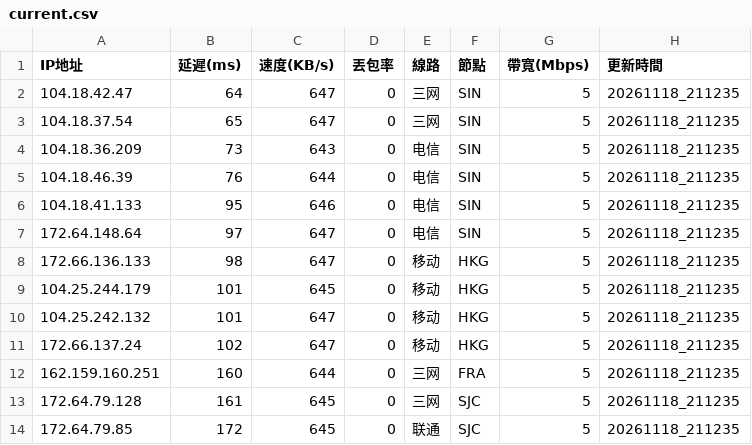
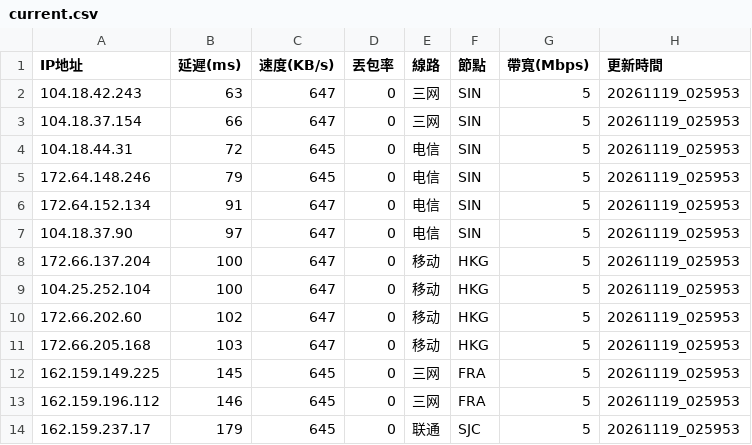
Before and after one commit to ssroom/ydltdx, a CSV file: data/current.csv, drawn as a sheet; only a part is shown; the diff covers the shown part only.

```diff
--- a/data/current.csv
+++ b/data/current.csv
@@ -1,14 +1,14 @@
 IP地址,延遲(ms),速度(KB/s),丟包率,線路,節點,帶寬(Mbps),更新時間
-104.18.42.47,64,647,0,三网,SIN,5,20261118_211235
-104.18.37.54,65,647,0,三网,SIN,5,20261118_211235
-104.18.36.209,73,643,0,电信,SIN,5,20261118_211235
-104.18.46.39,76,644,0,电信,SIN,5,20261118_211235
-104.18.41.133,95,646,0,电信,SIN,5,20261118_211235
-172.64.148.64,97,647,0,电信,SIN,5,20261118_211235
-172.66.136.133,98,647,0,移动,HKG,5,20261118_211235
-104.25.244.179,101,645,0,移动,HKG,5,20261118_211235
-104.25.242.132,101,647,0,移动,HKG,5,20261118_211235
-172.66.137.24,102,647,0,移动,HKG,5,20261118_211235
-162.159.160.251,160,644,0,三网,FRA,5,20261118_211235
-172.64.79.128,161,645,0,三网,SJC,5,20261118_211235
-172.64.79.85,172,645,0,联通,SJC,5,20261118_211235
+104.18.42.243,63,647,0,三网,SIN,5,20261119_025953
+104.18.37.154,66,647,0,三网,SIN,5,20261119_025953
+104.18.44.31,72,645,0,电信,SIN,5,20261119_025953
+172.64.148.246,79,645,0,电信,SIN,5,20261119_025953
+172.64.152.134,91,647,0,电信,SIN,5,20261119_025953
+104.18.37.90,97,647,0,电信,SIN,5,20261119_025953
+172.66.137.204,100,647,0,移动,HKG,5,20261119_025953
+104.25.252.104,100,647,0,移动,HKG,5,20261119_025953
+172.66.202.60,102,647,0,移动,HKG,5,20261119_025953
+172.66.205.168,103,647,0,移动,HKG,5,20261119_025953
+162.159.149.225,145,645,0,三网,FRA,5,20261119_025953
+162.159.196.112,146,645,0,三网,FRA,5,20261119_025953
+162.159.237.17,179,645,0,联通,SJC,5,20261119_025953
```
Also changed, not shown: 1 added row, 1 removed row and 19 edited cells elsewhere in this file, 7 other files.
